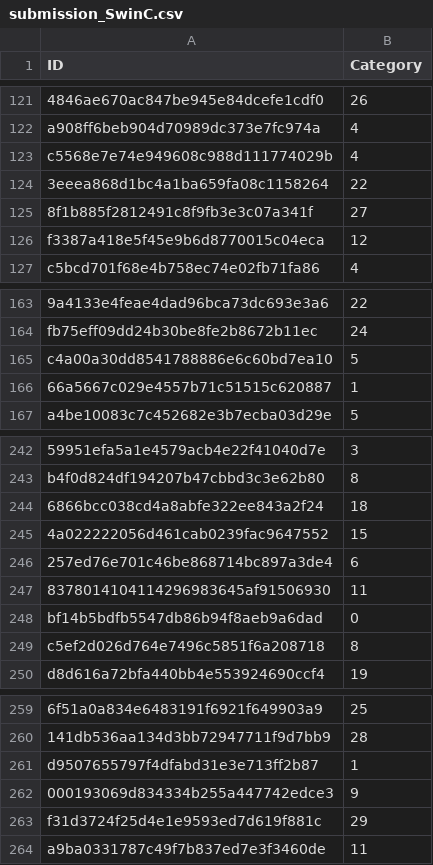
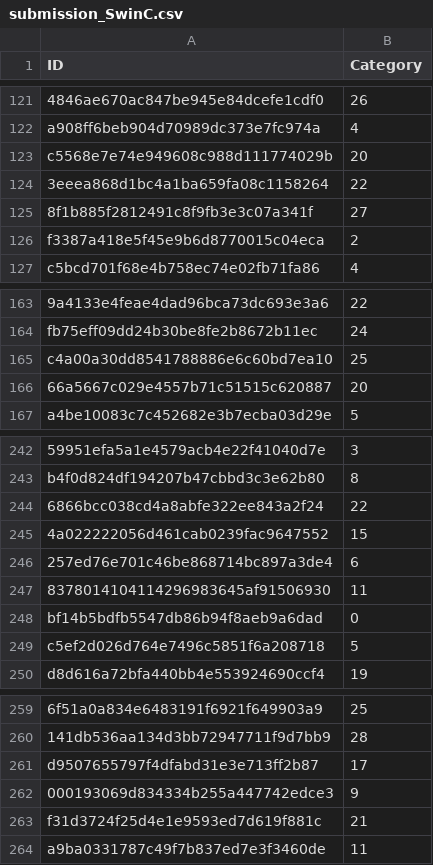
Before and after one commit to qlinhta/cv-psl, a CSV file: submissions/submission_SwinC.csv, drawn as a sheet; only a part is shown, gaps mark what is left out; the diff covers the shown part only; the diff names each change by its address in the sheet, - before the commit and + after, or states it on an @@ line.

```diff
--- a/submissions/submission_SwinC.csv
+++ b/submissions/submission_SwinC.csv
-B123 (Category): 4
+B123 (Category): 20
-B126 (Category): 12
+B126 (Category): 2
-B165 (Category): 5
+B165 (Category): 25
-B166 (Category): 1
+B166 (Category): 20
-B244 (Category): 18
+B244 (Category): 22
-B249 (Category): 8
+B249 (Category): 5
-B261 (Category): 1
+B261 (Category): 17
-B263 (Category): 29
+B263 (Category): 21
```
Also changed, not shown: 37 edited cells elsewhere in this file, 19 other files.
